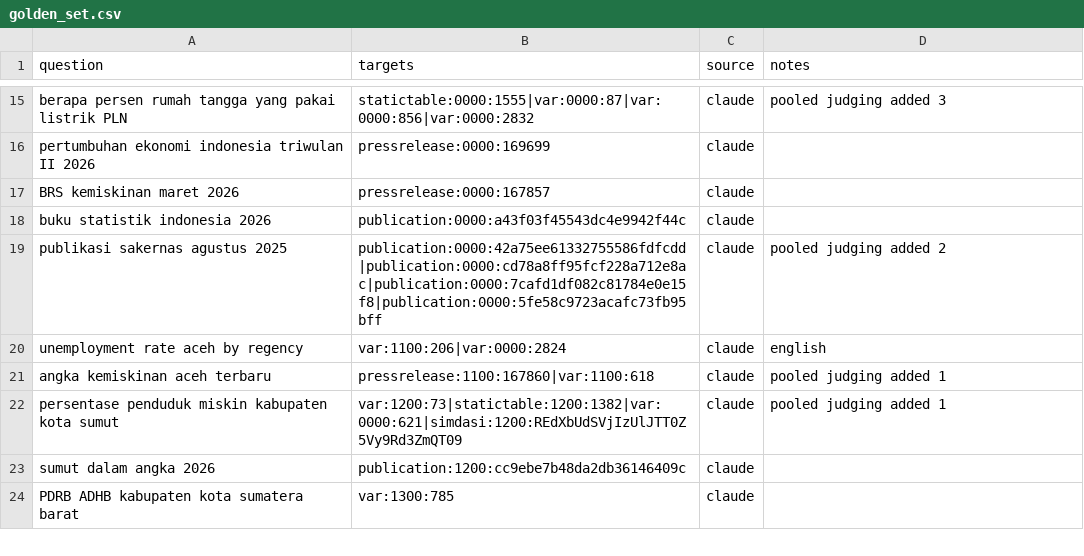
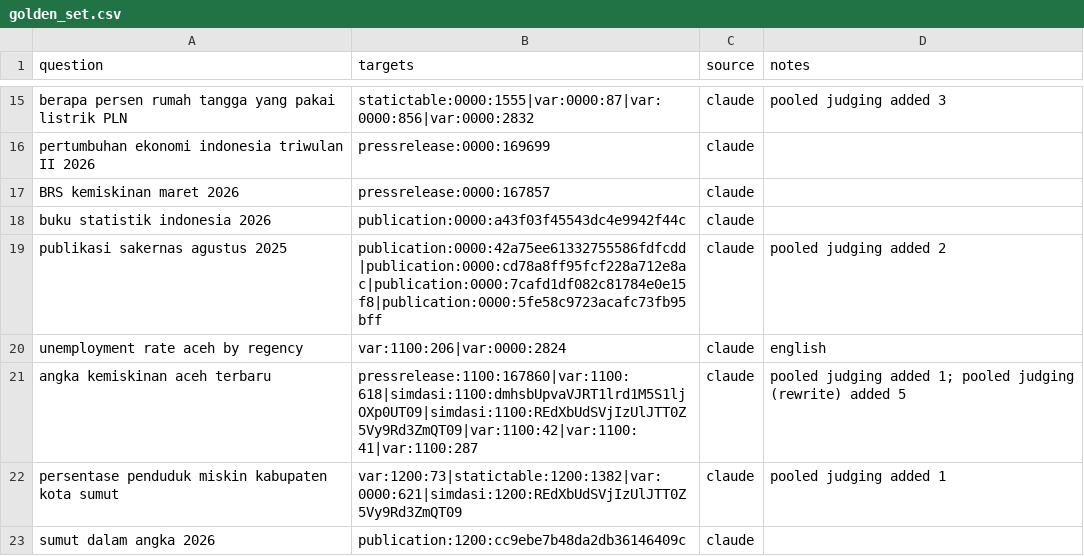
Before and after one commit to rlukafiardi/bps-data-finder, a CSV file: evals/golden_set.csv, drawn as a sheet; only a part is shown, gaps mark what is left out; the shorter side is filled out with more unchanged rows.

Commit message:
Rewrite prompt v2 (P0/P1/P2, no added breakdown, group names); Aceh labels from pooled judging
rewrite v2+hybrid+region R@5 0.93 / MRR 0.75 vs v1 0.91 / 0.72 on 70 questions (partial catalog).

```diff
--- a/evals/golden_set.csv
+++ b/evals/golden_set.csv
@@ -20,3 +20,3 @@ publikasi sakernas agustus 2025,publication:0000:42a75ee61332755586fdfcdd|public
 unemployment rate aceh by regency,var:1100:206|var:0000:2824,claude,english
-angka kemiskinan aceh terbaru,pressrelease:1100:167860|var:1100:618,claude,pooled judging added 1
+angka kemiskinan aceh terbaru,pressrelease:1100:167860|var:1100:618|simdasi:1100:dmhsbUpvaVJRT1lrd1M5S1ljOXp0UT09|simdasi:1100:REdXbUdSVjIzUlJTT0Z5Vy9Rd3ZmQT09|var:1100:42|var:1100:41|var:1100:287,claude,pooled judging added 1; pooled judging (rewrite) added 5
 persentase penduduk miskin kabupaten kota sumut,var:1200:73|statictable:1200:1382|var:0000:621|simdasi:1200:REdXbUdSVjIzUlJTT0Z5Vy9Rd3ZmQT09,claude,pooled judging added 1
```
Also changed, not shown: 2 other files.
